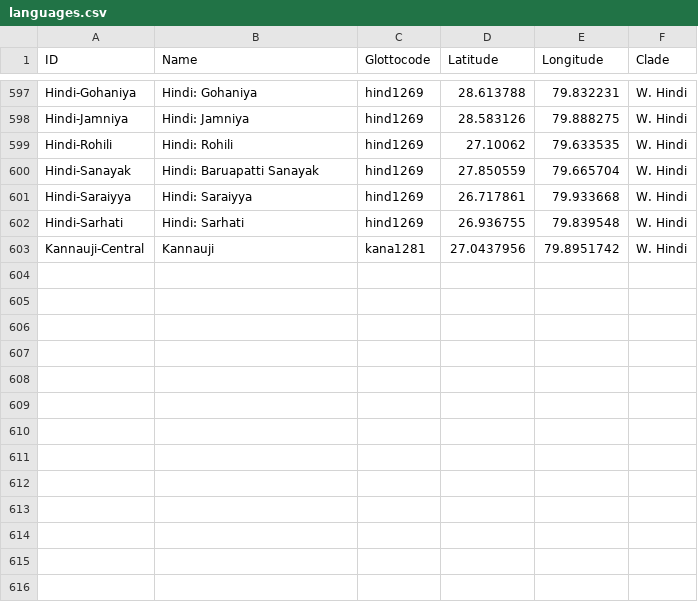
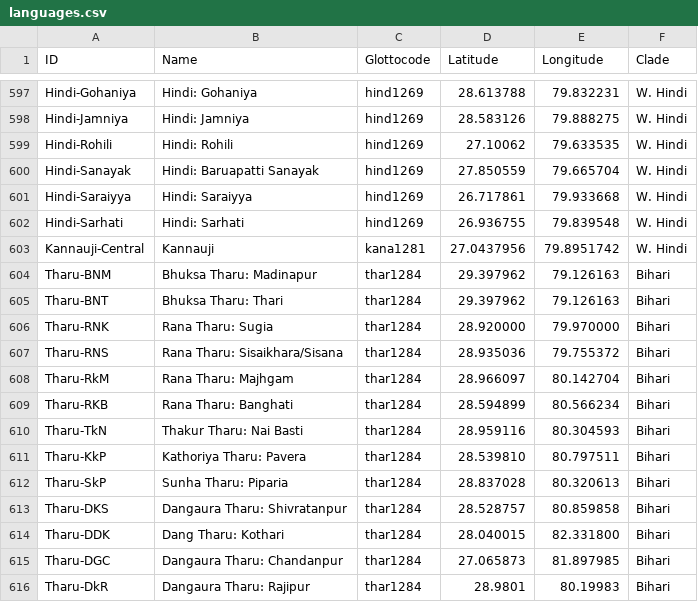
Before and after one commit to moli-mandala/data, a CSV file: cldf/languages.csv, drawn as a sheet; only a part is shown, gaps mark what is left out.

```diff
--- a/cldf/languages.csv
+++ b/cldf/languages.csv
@@ -603 +603,14 @@ Hindi-Sarhati,Hindi: Sarhati,hind1269,26.936755,79.839548,W. Hindi
 Kannauji-Central,Kannauji,kana1281,27.0437956,79.8951742,W. Hindi
+Tharu-BNM,Bhuksa Tharu: Madinapur,thar1284,29.397962,79.126163,Bihari
+Tharu-BNT,Bhuksa Tharu: Thari,thar1284,29.397962,79.126163,Bihari
+Tharu-RNK,Rana Tharu: Sugia,thar1284,28.920000,79.970000,Bihari
+Tharu-RNS,Rana Tharu: Sisaikhara/Sisana,thar1284,28.935036,79.755372,Bihari
+Tharu-RkM,Rana Tharu: Majhgam,thar1284,28.966097,80.142704,Bihari
+Tharu-RKB,Rana Tharu: Banghati,thar1284,28.594899,80.566234,Bihari
+Tharu-TkN,Thakur Tharu: Nai Basti,thar1284,28.959116,80.304593,Bihari
+Tharu-KkP,Kathoriya Tharu: Pavera,thar1284,28.539810,80.797511,Bihari
+Tharu-SkP,Sunha Tharu: Piparia,thar1284,28.837028,80.320613,Bihari
+Tharu-DKS,Dangaura Tharu: Shivratanpur,thar1284,28.528757,80.859858,Bihari
+Tharu-DDK,Dang Tharu: Kothari,thar1284,28.040015,82.331800,Bihari
+Tharu-DGC,Dangaura Tharu: Chandanpur,thar1284,27.065873,81.897985,Bihari
+Tharu-DkR,Dangaura Tharu: Rajipur,thar1284,28.9801,80.19983,Bihari
```
Also changed, not shown: data/other/forms/20230517-chattisgarhi.csv, data/other/forms/20230521-rajasthani.csv, 9 other files.
